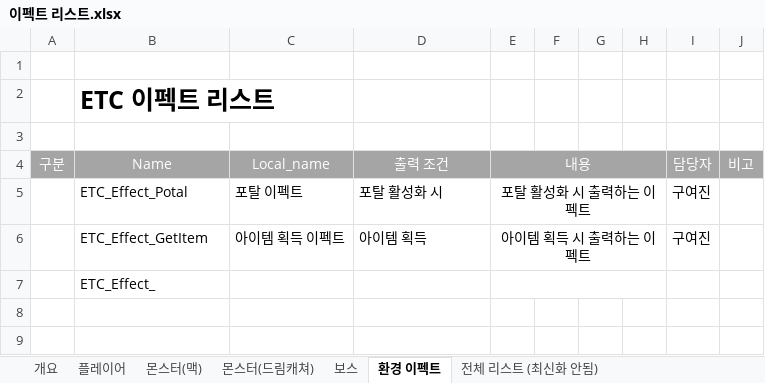
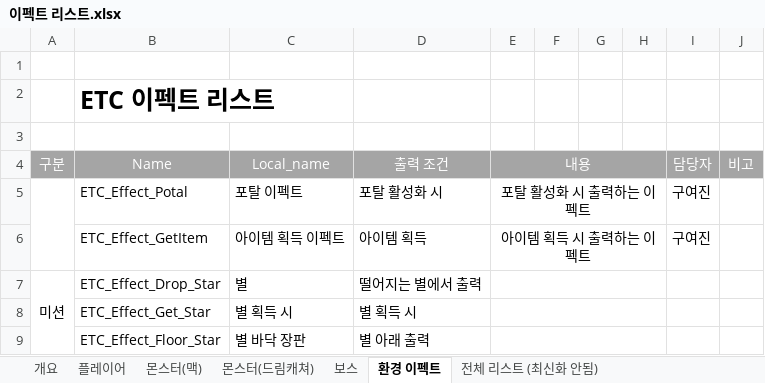
Before and after one commit to lalyns/MondayClass, an Excel workbook: Document/리스트/이펙트 리스트.xlsx, sheet 환경 이펙트, drawn as a sheet; values as stored, in another font and other column widths than the file's, no borders; removed rows and columns are numbered as before the commit, all else as after; the diff names each change by its address in the sheet, - before the commit and + after, or states it on an @@ line.

Commit message:
내용 변경

```diff
--- a/Document/리스트/이펙트 리스트.xlsx (sheet 환경 이펙트)
+++ b/Document/리스트/이펙트 리스트.xlsx (sheet 환경 이펙트)
+A5:A6 merged
-row 7:  | ETC_Effect_
+row 7: 미션 | ETC_Effect_Drop_Star | 별 | 떨어지는 별에서 출력
+row 8:  | ETC_Effect_Get_Star | 별 획득 시 | 별 획득 시
+row 9:  | ETC_Effect_Floor_Star | 별 바닥 장판 | 별 아래 출력
```
Also changed, not shown: sheet 플레이어, sheet 개요, sheet 몬스터(드림캐쳐), sheet 몬스터(맥).
